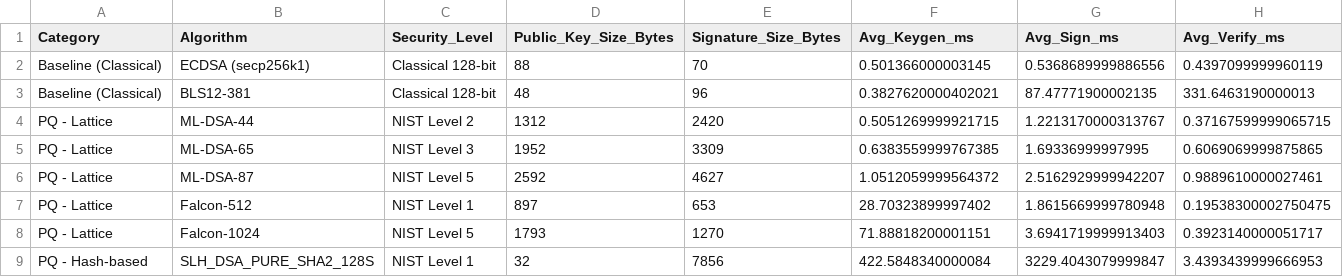
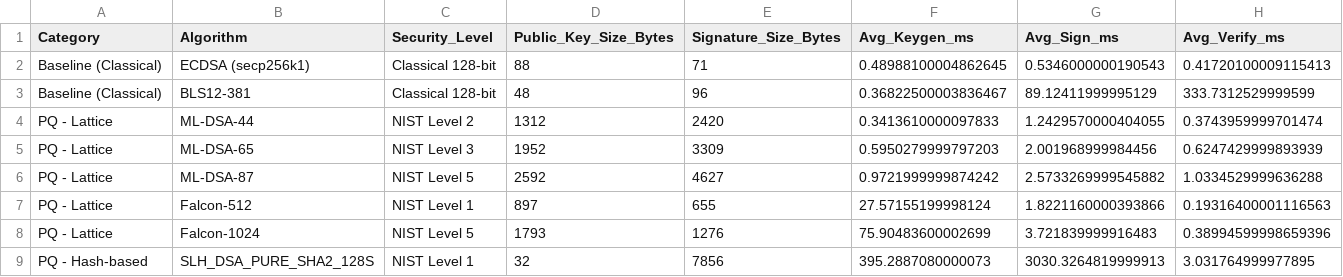
Before and after one commit to ahmed-el5hatib/PQ-Oracle, a CSV file: results/pq_oracle_baseline_results.csv, drawn as a sheet.

```diff
--- a/results/pq_oracle_baseline_results.csv
+++ b/results/pq_oracle_baseline_results.csv
@@ -1,9 +1,9 @@
 Category,Algorithm,Security_Level,Public_Key_Size_Bytes,Signature_Size_Bytes,Avg_Keygen_ms,Avg_Sign_ms,Avg_Verify_ms
-Baseline (Classical),ECDSA (secp256k1),Classical 128-bit,88,70,0.501366000003145,0.5368689999886556,0.4397099999960119
-Baseline (Classical),BLS12-381,Classical 128-bit,48,96,0.3827620000402021,87.47771900002135,331.6463190000013
-PQ - Lattice,ML-DSA-44,NIST Level 2,1312,2420,0.5051269999921715,1.2213170000313767,0.37167599999065715
-PQ - Lattice,ML-DSA-65,NIST Level 3,1952,3309,0.6383559999767385,1.69336999997995,0.6069069999875865
-PQ - Lattice,ML-DSA-87,NIST Level 5,2592,4627,1.0512059999564372,2.5162929999942207,0.9889610000027461
-PQ - Lattice,Falcon-512,NIST Level 1,897,653,28.70323899997402,1.8615669999780948,0.19538300002750475
-PQ - Lattice,Falcon-1024,NIST Level 5,1793,1270,71.88818200001151,3.6941719999913403,0.3923140000051717
-PQ - Hash-based,SLH_DSA_PURE_SHA2_128S,NIST Level 1,32,7856,422.5848340000084,3229.4043079999847,3.4393439999666953
+Baseline (Classical),ECDSA (secp256k1),Classical 128-bit,88,71,0.48988100004862645,0.5346000000190543,0.41720100009115413
+Baseline (Classical),BLS12-381,Classical 128-bit,48,96,0.36822500003836467,89.12411999995129,333.7312529999599
+PQ - Lattice,ML-DSA-44,NIST Level 2,1312,2420,0.3413610000097833,1.2429570000404055,0.3743959999701474
+PQ - Lattice,ML-DSA-65,NIST Level 3,1952,3309,0.5950279999797203,2.001968999984456,0.6247429999893939
+PQ - Lattice,ML-DSA-87,NIST Level 5,2592,4627,0.9721999999874242,2.5733269999545882,1.0334529999636288
+PQ - Lattice,Falcon-512,NIST Level 1,897,655,27.57155199998124,1.8221160000393866,0.19316400001116563
+PQ - Lattice,Falcon-1024,NIST Level 5,1793,1276,75.90483600002699,3.721839999916483,0.38994599998659396
+PQ - Hash-based,SLH_DSA_PURE_SHA2_128S,NIST Level 1,32,7856,395.2887080000073,3030.3264819999913,3.031764999977895
```
Also changed, not shown: results/pq_oracle_adaptive_results.csv, results/pq_oracle_evm_gas_results.csv, 15 other files.
